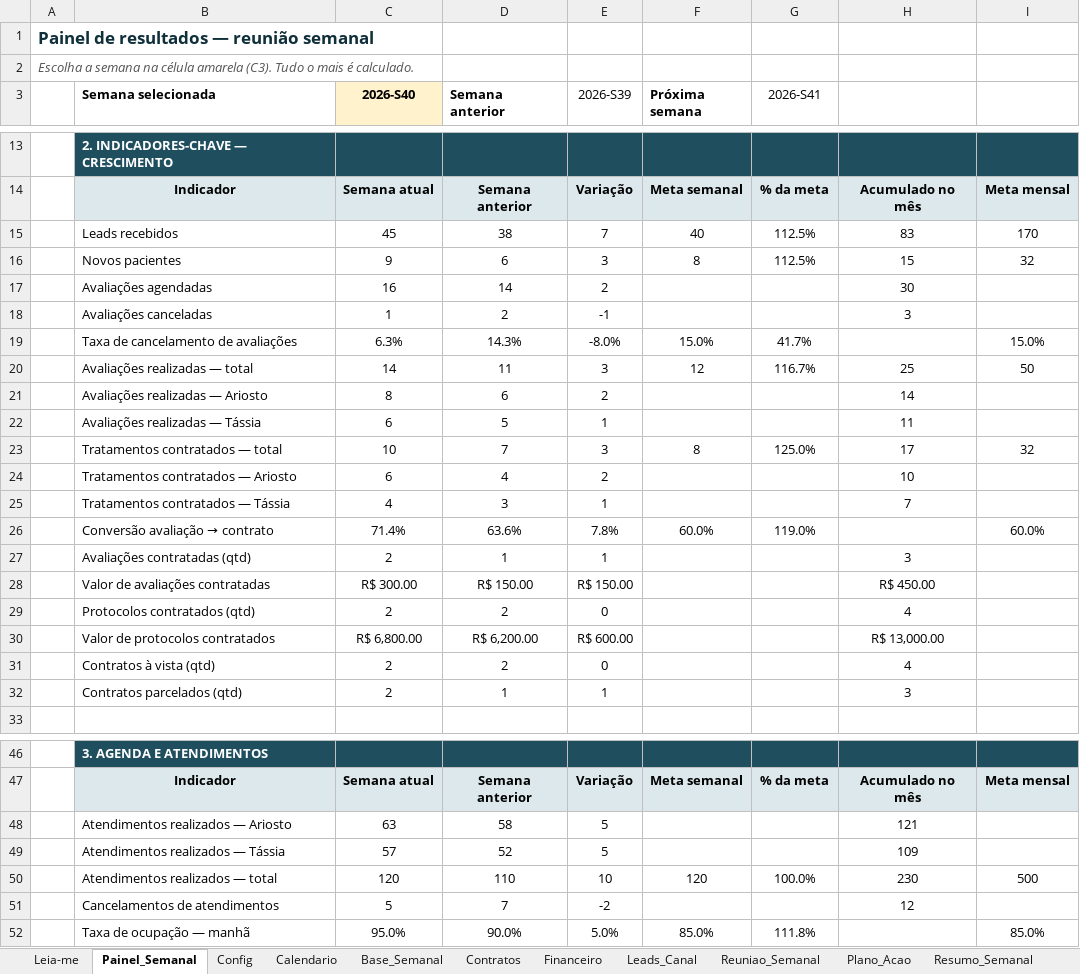
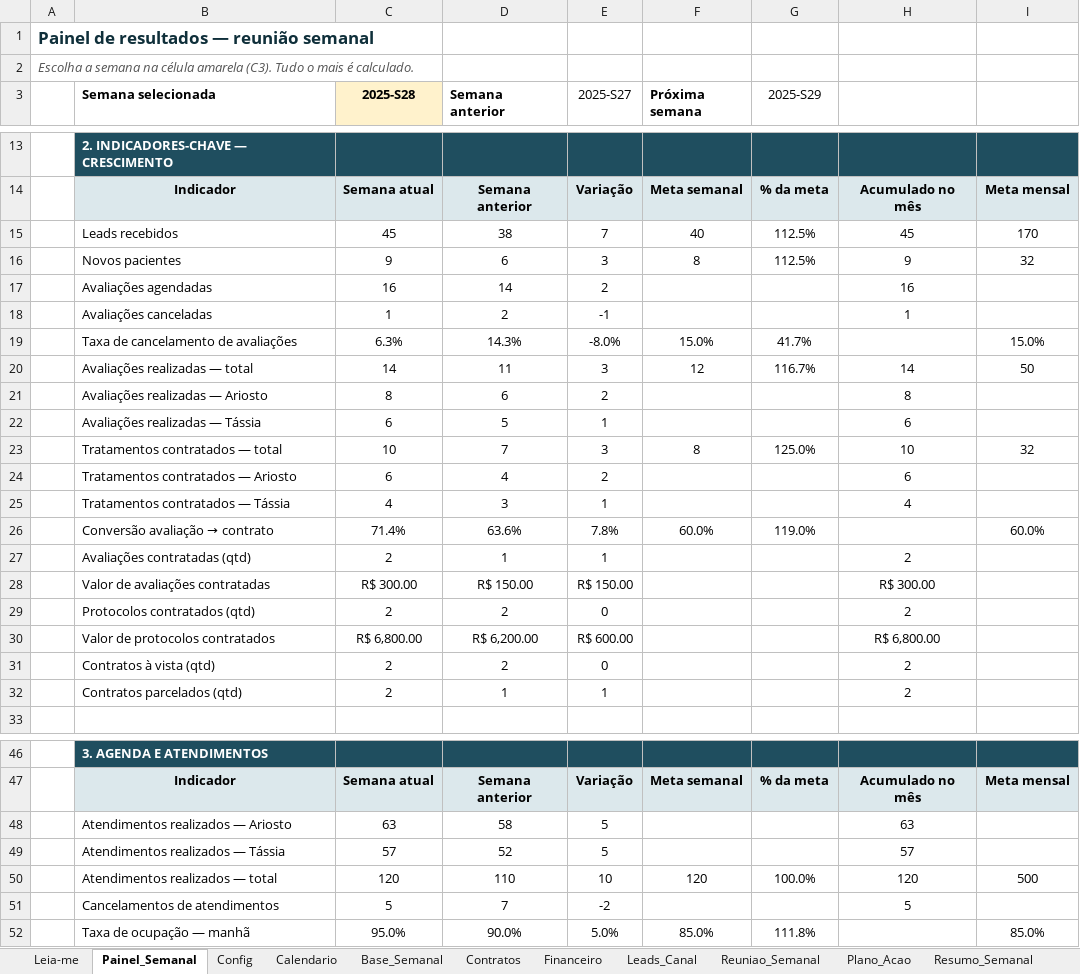
Before and after one commit to avlupina/doutor-hernia-dashboard, an Excel workbook: Base_Dados_Clinica.xlsx, sheet Painel_Semanal, drawn as a sheet; only a part is shown, gaps mark what is left out; values as stored, in another font and other column widths than the file's, no borders; the diff covers the shown part only; the diff names each change by its address in the sheet, - before the commit and + after, or states it on an @@ line.

```diff
--- a/Base_Dados_Clinica.xlsx (sheet Painel_Semanal)
+++ b/Base_Dados_Clinica.xlsx (sheet Painel_Semanal)
-C3: 2026-S40
+C3: 2025-S28
-E3: 2026-S39
+E3: 2025-S27
-G3: 2026-S41
+G3: 2025-S29
-H15: 83
+H15: 45
-H16: 15
+H16: 9
-H17: 30
+H17: 16
-H18: 3
+H18: 1
-H20: 25
+H20: 14
-H21: 14
+H21: 8
-H22: 11
+H22: 6
-H23: 17
+H23: 10
-H24: 10
+H24: 6
-H25: 7
+H25: 4
-H27: 3
+H27: 2
-H28: R$ 450.00
+H28: R$ 300.00
-H29: 4
+H29: 2
-H30: R$ 13,000.00
+H30: R$ 6,800.00
-H31: 4
+H31: 2
-H32: 3
+H32: 2
-H48: 121
+H48: 63
-H49: 109
+H49: 57
-H50: 230
+H50: 120
-H51: 12
+H51: 5
```
Also changed, not shown: 10 edited cells elsewhere in this sheet, sheet Resumo_Semanal, sheet Resumo_Mensal, sheet Base_Semanal, sheet Calendario, sheet Financeiro, sheet Contratos, 4 more sheets, formulas that keep their value, 13 other files.
